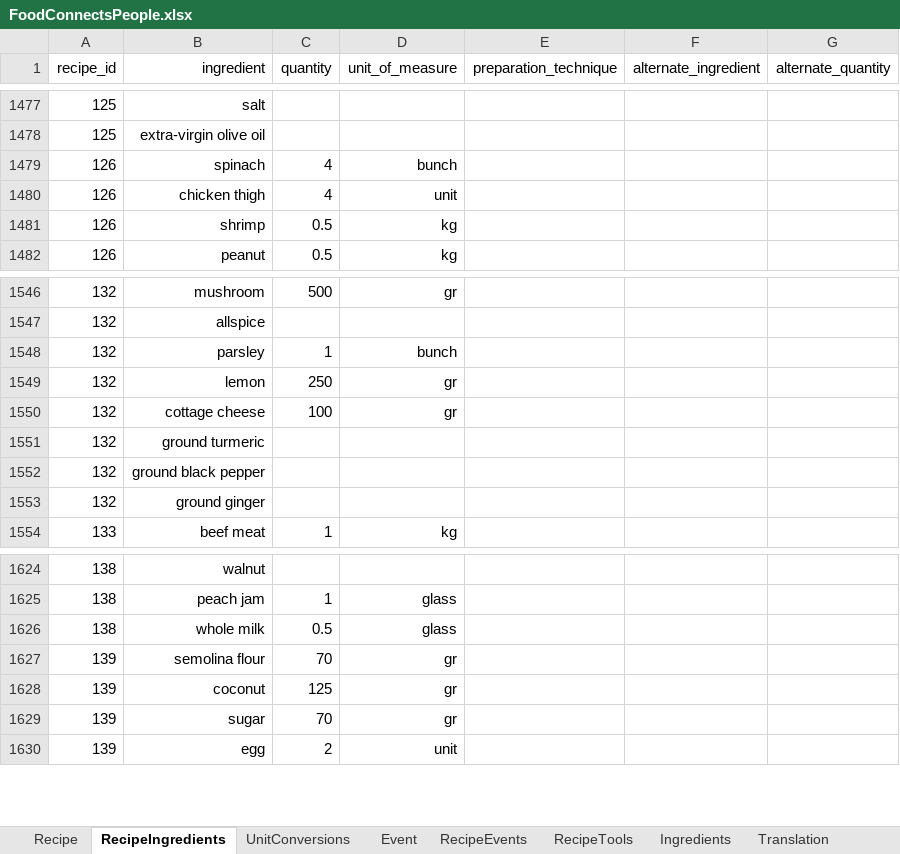
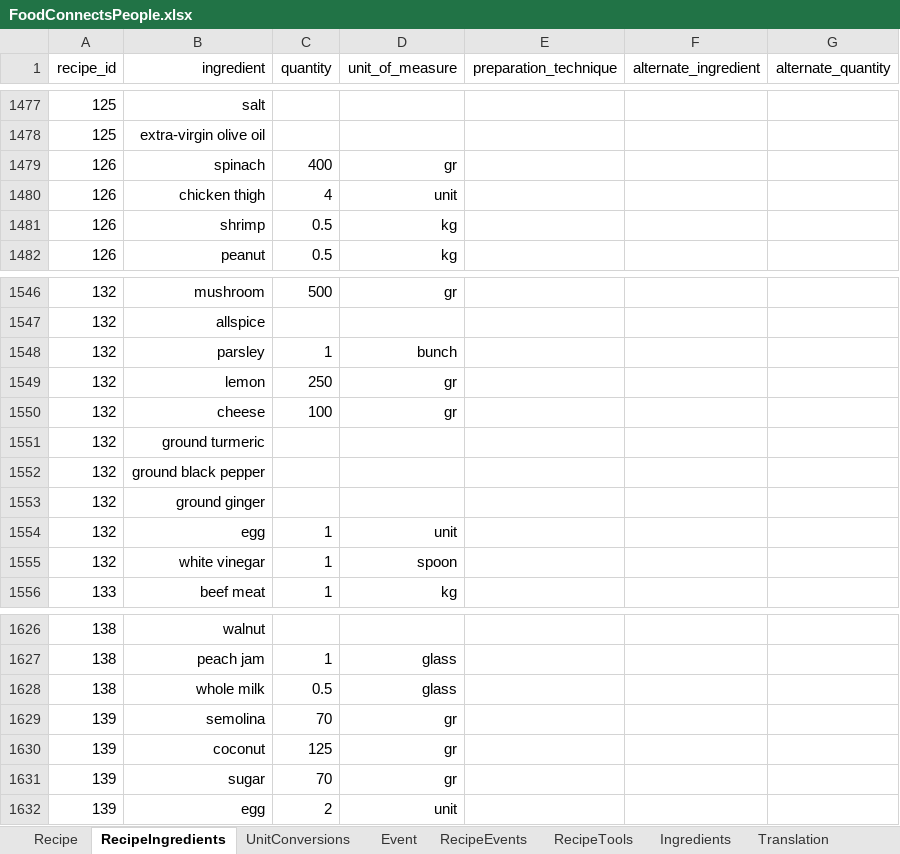
Before and after one commit to FoodConnectsPeople/foodconnectspeople-tool, an Excel workbook: data_sources/scripts/files/FoodConnectsPeople.xlsx, sheet RecipeIngredients, drawn as a sheet; only a part is shown, gaps mark what is left out; values as stored, in another font and other column widths than the file's, no borders; addresses are those after the commit; the diff names each change by its address in the sheet, - before the commit and + after, or states it on an @@ line.

Commit message:
fatto piccole modifiche sulle ricette del primo workshop CusCus

```diff
--- a/data_sources/scripts/files/FoodConnectsPeople.xlsx (sheet RecipeIngredients)
+++ b/data_sources/scripts/files/FoodConnectsPeople.xlsx (sheet RecipeIngredients)
-C1479 (quantity): 4
+C1479 (quantity): 400
-D1479 (unit_of_measure): bunch
+D1479 (unit_of_measure): gr
-B1550 (ingredient): cottage cheese
+B1550 (ingredient): cheese
+row 1554: 132 | egg | 1 | unit
+row 1555: 132 | white vinegar | 1 | spoon
-B1629 (ingredient): semolina flour
+B1629 (ingredient): semolina
```
Also changed, not shown: sheet Translation, sheet Recipe, sheet AuthorRecipe.
